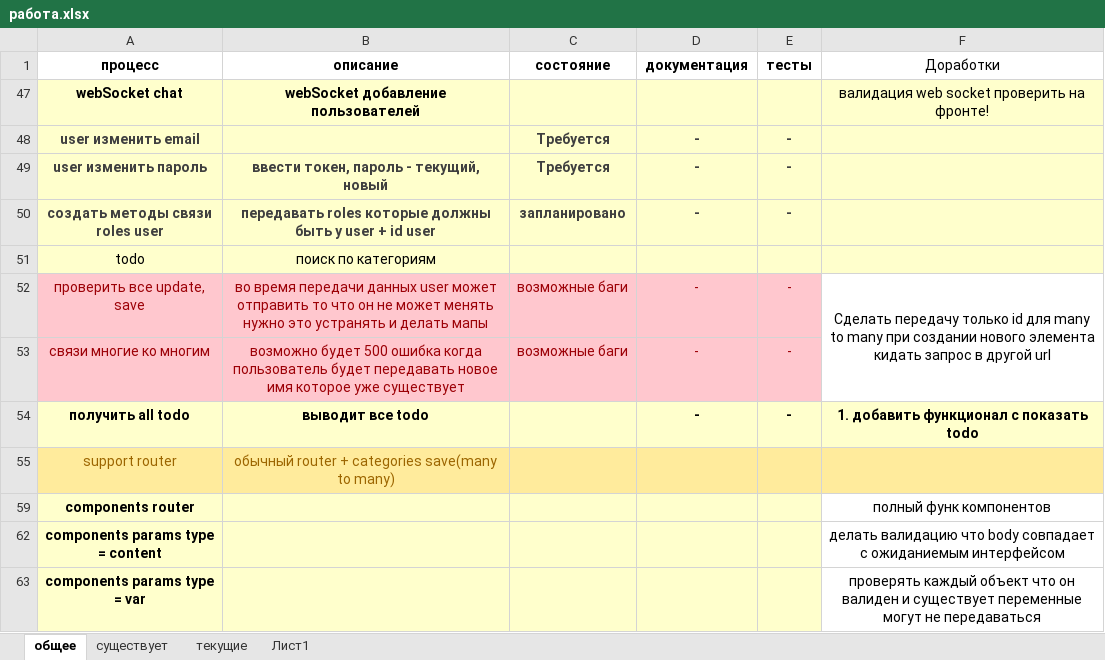
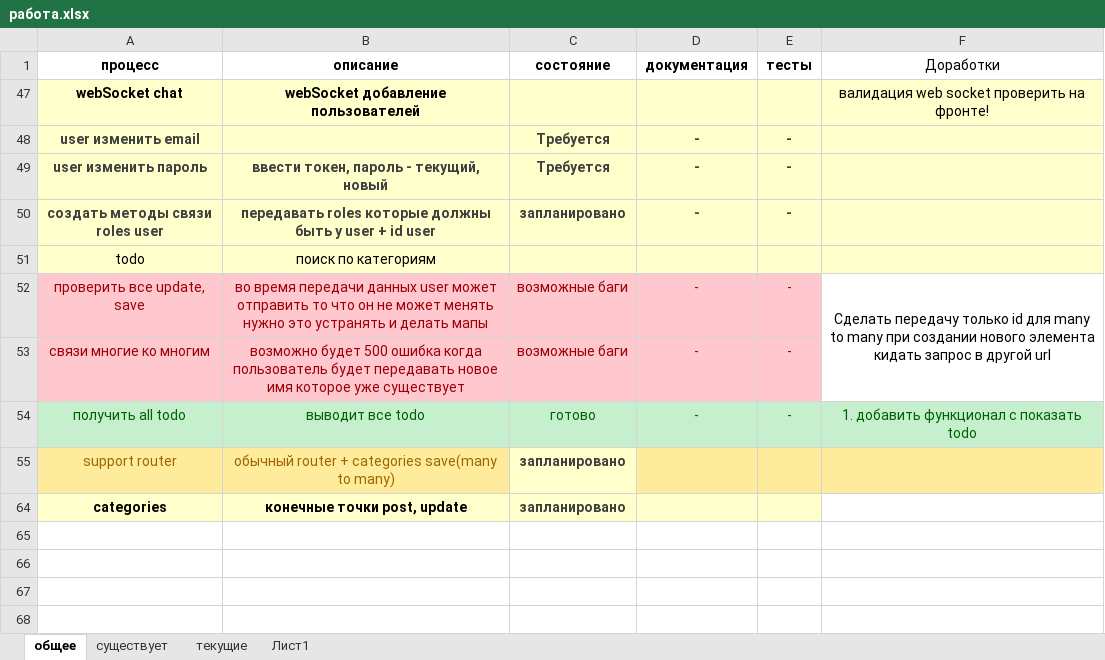
Before and after one commit to semenovMaksWeb/nest, an Excel workbook: работа.xlsx, sheet общее, drawn as a sheet; values as stored, in another font and other column widths than the file's, no borders; removed rows and columns are numbered as before the commit, all else as after; the diff names each change by its address in the sheet, - before the commit and + after, or states it on an @@ line.

```diff
--- a/работа.xlsx (sheet общее)
+++ b/работа.xlsx (sheet общее)
-A54:F54 fill: #FFFFCC
+A54:F54 fill: #C6EFCE
@@ A54:B54 bold: on → off, text colour: black → #006100 @@
-C54 (состояние): (empty)
+C54 (состояние): готово
@@ D54:F54 bold: on → off, text colour: black → #006100 @@
-C55 (состояние): (empty)
+C55 (состояние): запланировано
-C55 fill: #FFEB9C
+C55 fill: #FFFFCC
-row 59: components router |  |  |  |  | полный функ компонентов
-row 62: components params type = content |  |  |  |  | делать валидацию что body совпадает с ожиданиемым интерфейсом
-row 63: components params type = var |  |  |  |  | проверять каждый объект что он валиден и существует переменные могут не передаваться
+row 64: categories | конечные точки post, update | запланировано
```
Also changed, not shown: hidden cells, 2 other files.
